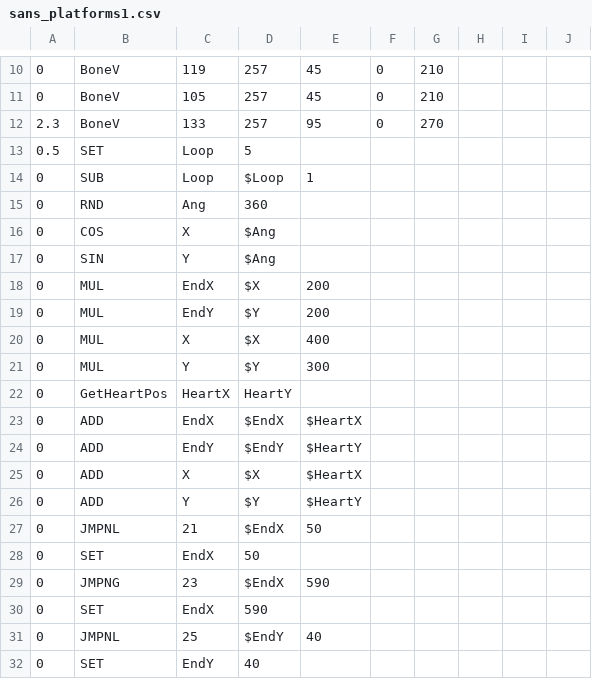
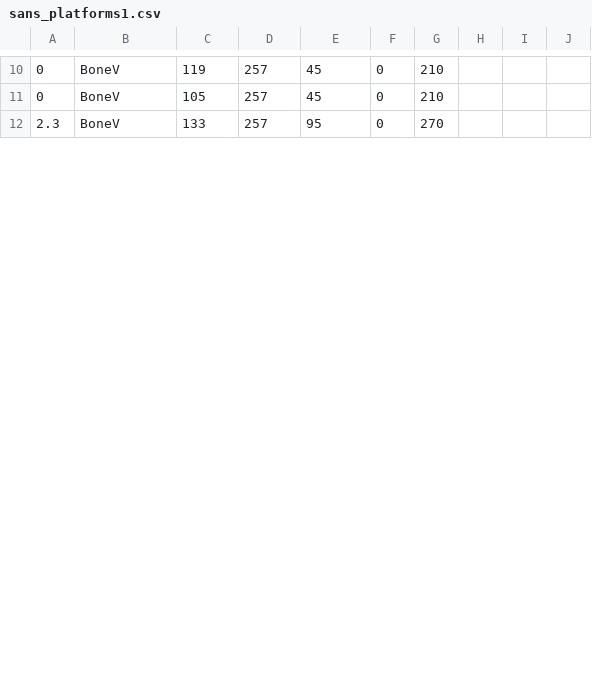
Before and after one commit to CowMan999/c2-sans-fight, a CSV file: sans_platforms1.csv, drawn as a sheet; only a part is shown, gaps mark what is left out; removed rows and columns are numbered as before the commit, all else as after; the diff covers the shown part only; the diff names each change by its address in the sheet, - before the commit and + after, or states it on an @@ line.

```diff
--- a/sans_platforms1.csv
+++ b/sans_platforms1.csv
-row 13: 0.5 | SET | Loop | 5
-row 14: 0 | SUB | Loop | $Loop | 1
-row 15: 0 | RND | Ang | 360
-row 16: 0 | COS | X | $Ang
-row 17: 0 | SIN | Y | $Ang
-row 18: 0 | MUL | EndX | $X | 200
-row 19: 0 | MUL | EndY | $Y | 200
-row 20: 0 | MUL | X | $X | 400
-row 21: 0 | MUL | Y | $Y | 300
-row 22: 0 | GetHeartPos | HeartX | HeartY
-row 23: 0 | ADD | EndX | $EndX | $HeartX
-row 24: 0 | ADD | EndY | $EndY | $HeartY
-row 25: 0 | ADD | X | $X | $HeartX
-row 26: 0 | ADD | Y | $Y | $HeartY
-row 27: 0 | JMPNL | 21 | $EndX | 50
-row 28: 0 | SET | EndX | 50
-row 29: 0 | JMPNG | 23 | $EndX | 590
-row 30: 0 | SET | EndX | 590
-row 31: 0 | JMPNL | 25 | $EndY | 40
-row 32: 0 | SET | EndY | 40
```
Also changed, not shown: 8 added rows and 5 removed rows elsewhere in this file.
